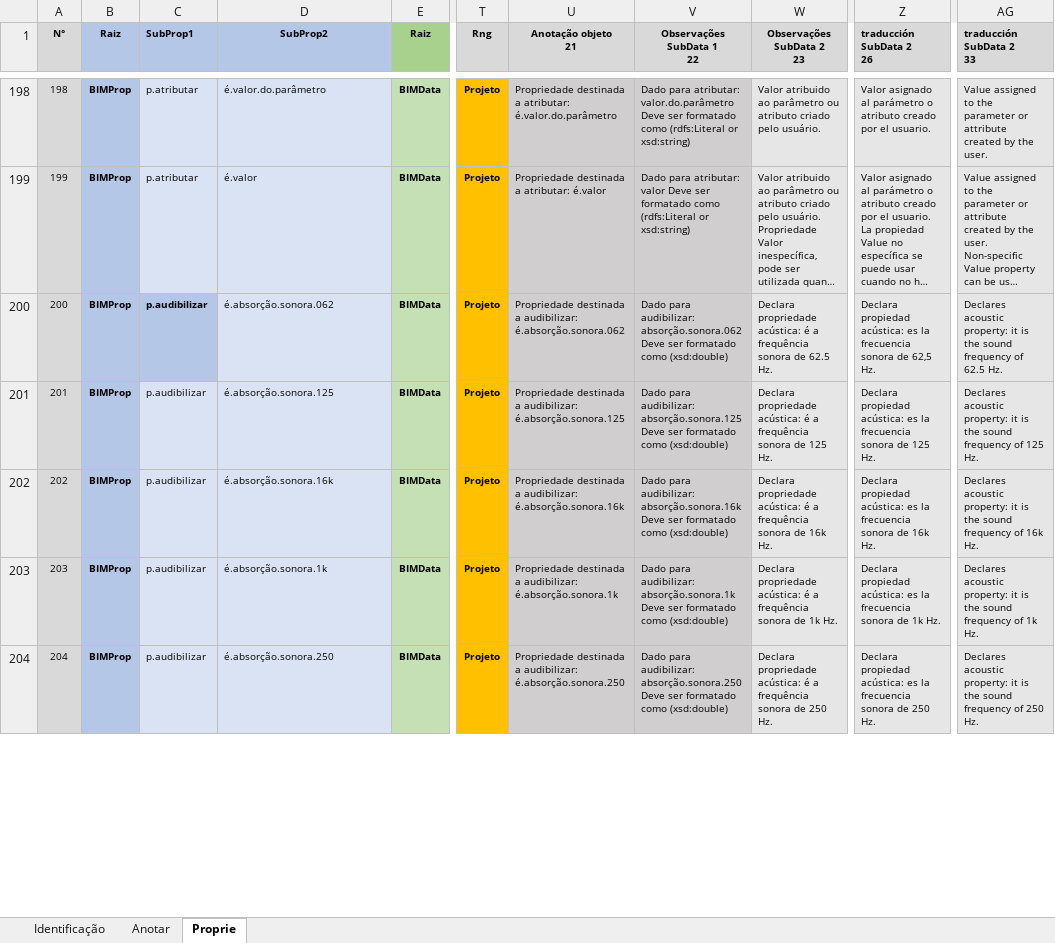
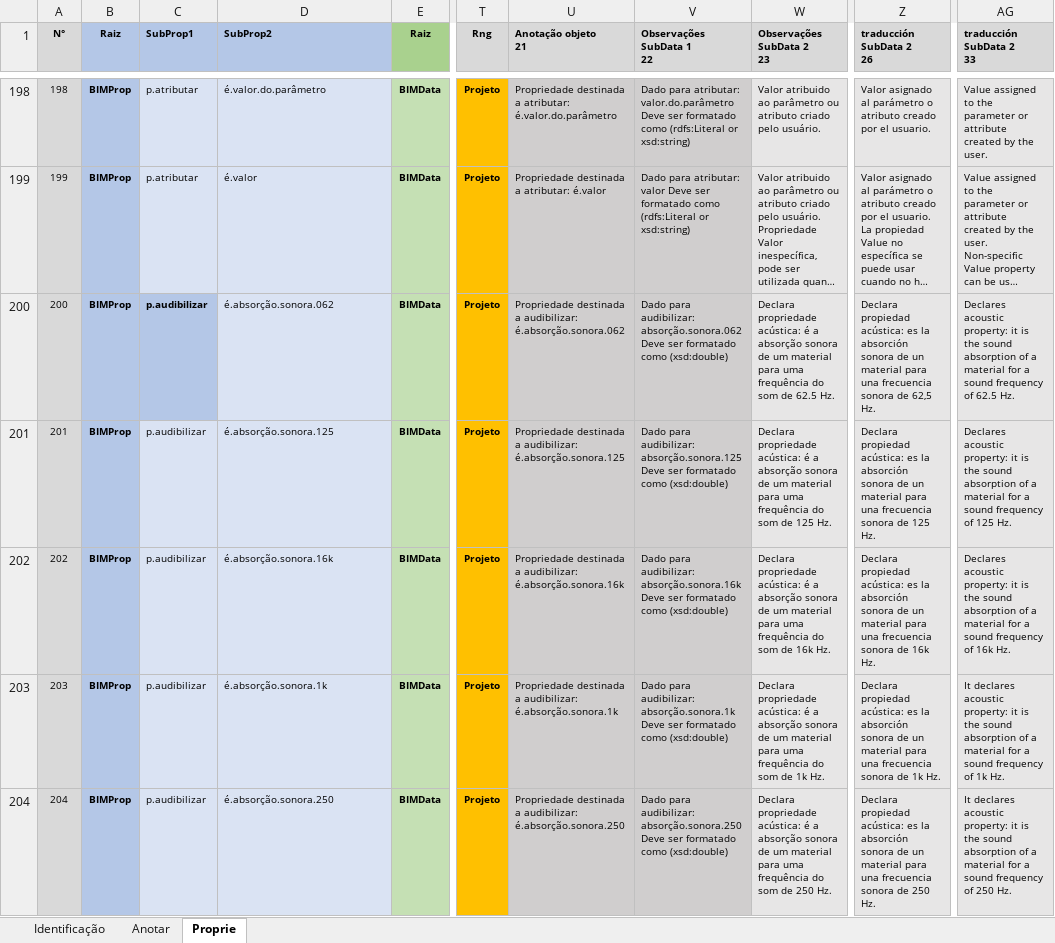
Before and after one commit to JLMenegotto/OntologiaBIM, an Excel workbook: Versão5/Ontologia_Propriedades.xlsx, sheet Proprie, drawn as a sheet; only a part is shown, gaps mark what is left out; long unchanged cells end in …; values as stored, in another font and other column widths than the file's, no borders; conditional formats not drawn; the diff covers the shown part only; the diff names each change by its address in the sheet, - before the commit and + after, or states it on an @@ line.

Commit message:
Add files via upload

```diff
--- a/Versão5/Ontologia_Propriedades.xlsx (sheet Proprie)
+++ b/Versão5/Ontologia_Propriedades.xlsx (sheet Proprie)
-D1 alignment: center
+D1 alignment: left
-U1:W1 alignment: center
+U1:W1 alignment: left
-W200 (Observações SubData 2 23): …é a frequência sonora de 62.5…
+W200 (Observações SubData 2 23): …é a absorção sonora de um material para uma frequência do som de 62.5…
-Z200 (traducción SubData 2 26): …es la frecuencia sonora…
+Z200 (traducción SubData 2 26): …es la absorción sonora de un material para una frecuencia sonora…
-AG200 (traducción SubData 2 33): …the sound frequency of…
+AG200 (traducción SubData 2 33): …the sound absorption of a material for a sound frequency of…
-W201 (Observações SubData 2 23): …é a frequência sonora de 125…
+W201 (Observações SubData 2 23): …é a absorção sonora de um material para uma frequência do som de 125…
-Z201 (traducción SubData 2 26): …es la frecuencia sonora…
+Z201 (traducción SubData 2 26): …es la absorción sonora de un material para una frecuencia sonora…
-AG201 (traducción SubData 2 33): …the sound frequency of…
+AG201 (traducción SubData 2 33): …the sound absorption of a material for a sound frequency of…
-W202 (Observações SubData 2 23): …é a frequência sonora de 16k…
+W202 (Observações SubData 2 23): …é a absorção sonora de um material para uma frequência do som de 16k…
-Z202 (traducción SubData 2 26): …es la frecuencia sonora…
+Z202 (traducción SubData 2 26): …es la absorción sonora de un material para una frecuencia sonora…
-AG202 (traducción SubData 2 33): …the sound frequency of…
+AG202 (traducción SubData 2 33): …the sound absorption of a material for a sound frequency of…
-W203 (Observações SubData 2 23): …é a frequência sonora de 1k…
+W203 (Observações SubData 2 23): …é a absorção sonora de um material para uma frequência do som de 1k…
-Z203 (traducción SubData 2 26): …es la frecuencia sonora…
+Z203 (traducción SubData 2 26): …es la absorción sonora de un material para una frecuencia sonora…
-AG203 (traducción SubData 2 33): Declares acoustic property: it is the sound frequency…
+AG203 (traducción SubData 2 33): It declares acoustic property: it is the sound absorption of a material for a sound frequency…
-W204 (Observações SubData 2 23): …é a frequência sonora de 250…
+W204 (Observações SubData 2 23): …é a absorção sonora de um material para uma frequência do som de 250…
-Z204 (traducción SubData 2 26): …es la frecuencia sonora…
+Z204 (traducción SubData 2 26): …es la absorción sonora de un material para una frecuencia sonora…
-AG204 (traducción SubData 2 33): Declares acoustic property: it is the sound frequency…
+AG204 (traducción SubData 2 33): It declares acoustic property: it is the sound absorption of a material for a sound frequency…
```
Also changed, not shown: 1 removed row, 75 edited cells and row numbers in column A elsewhere in this sheet, sheet Identificação, formulas that keep their value.
